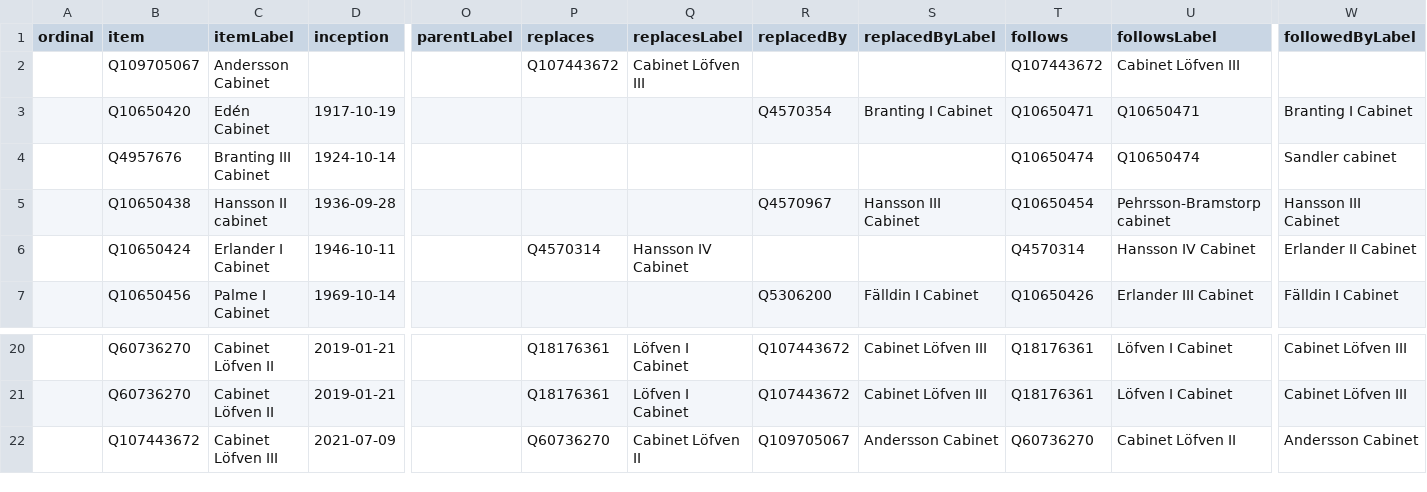
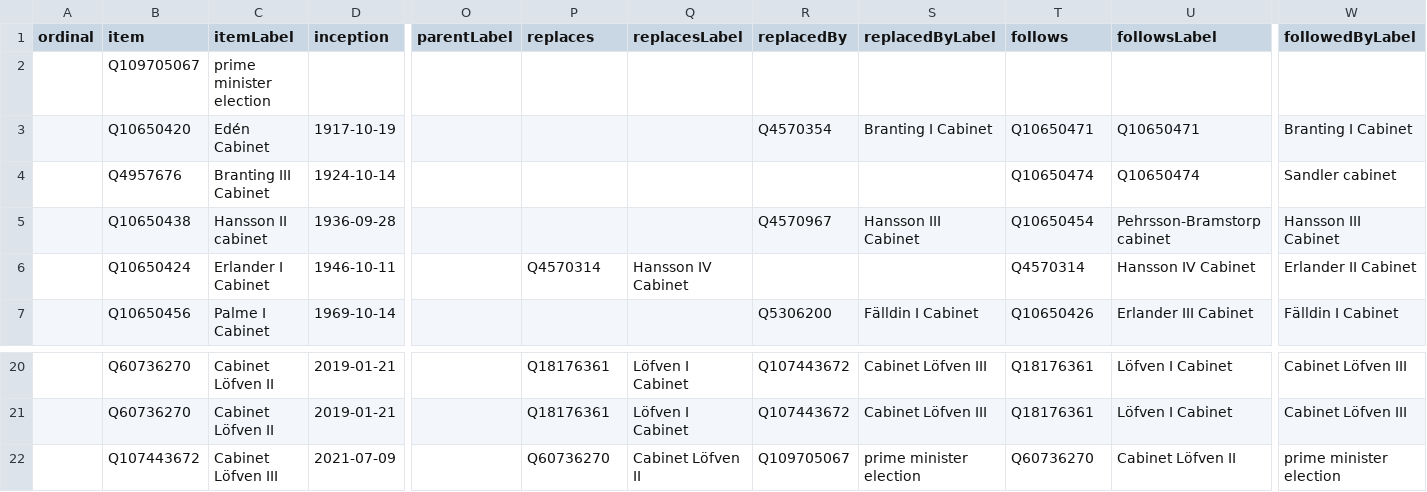
Before and after one commit to every-politician-scrapers/sweden-cabinet, a CSV file: wikidata/results/all-cabinets.csv, drawn as a sheet; only a part is shown, gaps mark what is left out; the diff names each change by its address in the sheet, - before the commit and + after, or states it on an @@ line.

```diff
--- a/wikidata/results/all-cabinets.csv
+++ b/wikidata/results/all-cabinets.csv
-C2 (itemLabel): Andersson Cabinet
+C2 (itemLabel): prime minister election
-P2 (replaces): Q107443672
+P2 (replaces): (empty)
-Q2 (replacesLabel): Cabinet Löfven III
+Q2 (replacesLabel): (empty)
-T2 (follows): Q107443672
+T2 (follows): (empty)
-U2 (followsLabel): Cabinet Löfven III
+U2 (followsLabel): (empty)
-S22 (replacedByLabel): Andersson Cabinet
+S22 (replacedByLabel): prime minister election
-W22 (followedByLabel): Andersson Cabinet
+W22 (followedByLabel): prime minister election
```
